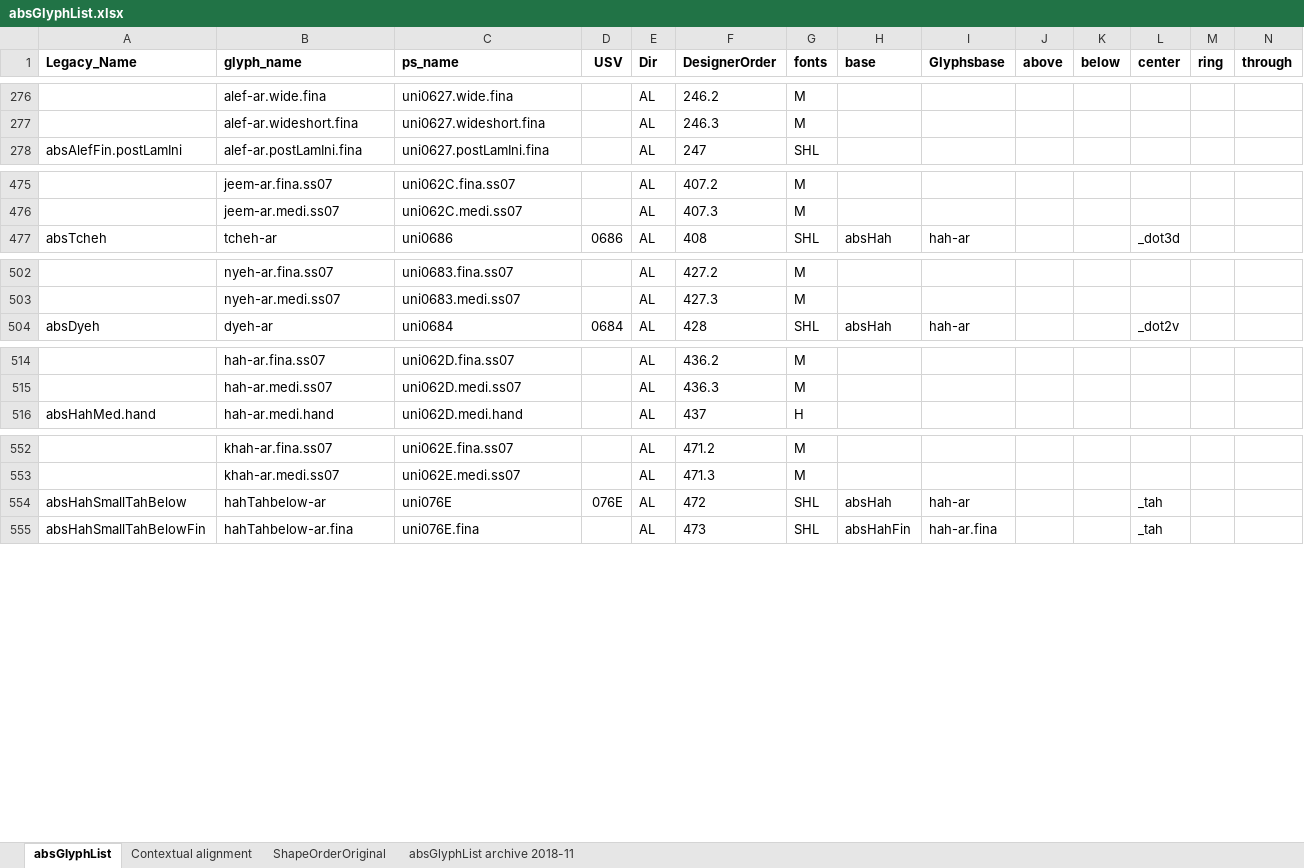
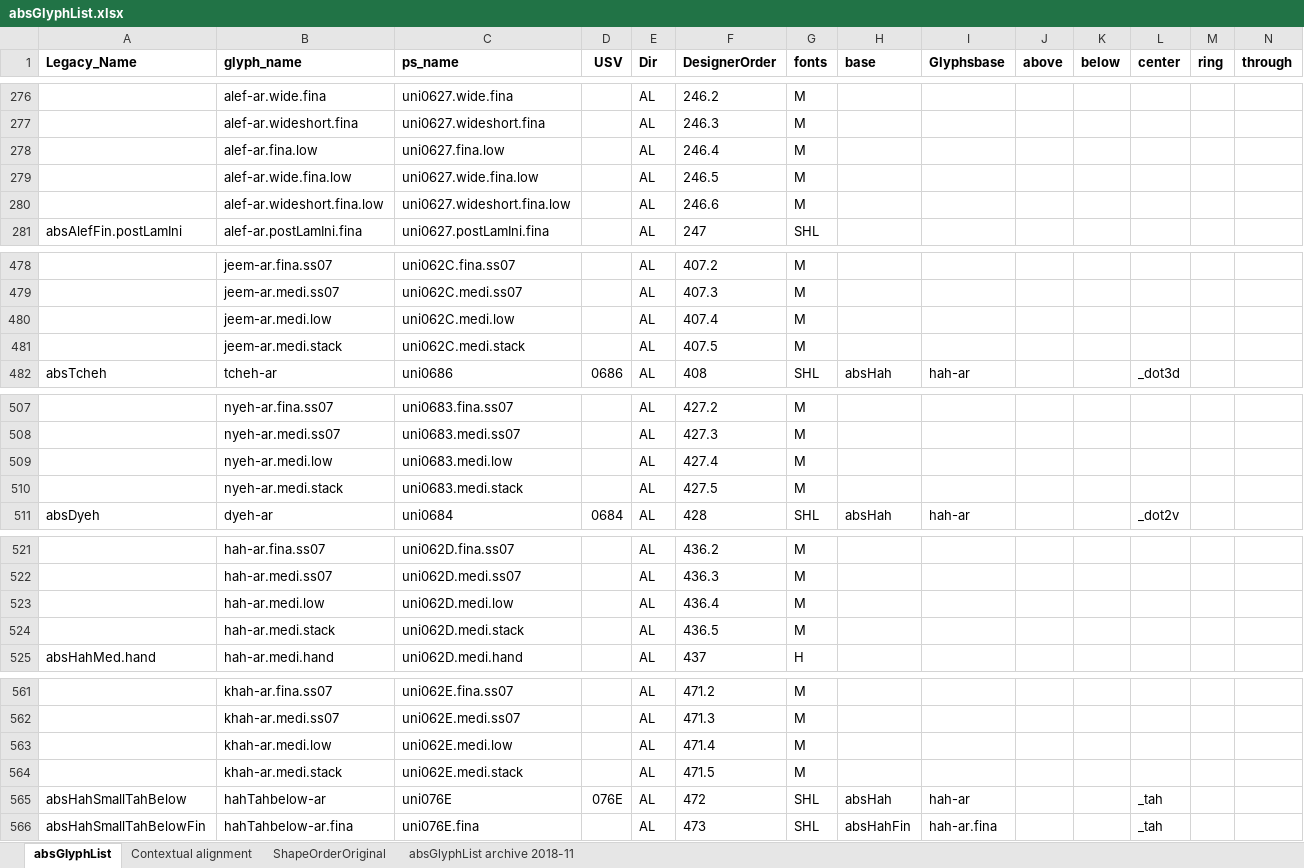
Before and after one commit to silnrsi/font-arab-tools, an Excel workbook: absGlyphList/absGlyphList.xlsx, sheet absGlyphList, drawn as a sheet; only a part is shown, gaps mark what is left out; values as stored, in another font and other column widths than the file's, no borders; charts and pictures not drawn; rows hold the shown columns only; the diff covers the shown part only; the diff names each change by its address in the sheet, - before the commit and + after, or states it on an @@ line.

Commit message:
Added Alkalami .low and .stack forms.

```diff
--- a/absGlyphList/absGlyphList.xlsx (sheet absGlyphList)
+++ b/absGlyphList/absGlyphList.xlsx (sheet absGlyphList)
+row 278:  | alef-ar.fina.low | uni0627.fina.low |  | AL | 246.4 | M
+row 279:  | alef-ar.wide.fina.low | uni0627.wide.fina.low |  | AL | 246.5 | M
+row 280:  | alef-ar.wideshort.fina.low | uni0627.wideshort.fina.low |  | AL | 246.6 | M
+row 480:  | jeem-ar.medi.low | uni062C.medi.low |  | AL | 407.4 | M
+row 481:  | jeem-ar.medi.stack | uni062C.medi.stack |  | AL | 407.5 | M
+row 509:  | nyeh-ar.medi.low | uni0683.medi.low |  | AL | 427.4 | M
+row 510:  | nyeh-ar.medi.stack | uni0683.medi.stack |  | AL | 427.5 | M
+row 523:  | hah-ar.medi.low | uni062D.medi.low |  | AL | 436.4 | M
+row 524:  | hah-ar.medi.stack | uni062D.medi.stack |  | AL | 436.5 | M
+row 563:  | khah-ar.medi.low | uni062E.medi.low |  | AL | 471.4 | M
+row 564:  | khah-ar.medi.stack | uni062E.medi.stack |  | AL | 471.5 | M
```
Also changed, not shown: 18 added rows elsewhere in this sheet, 2 other files.
